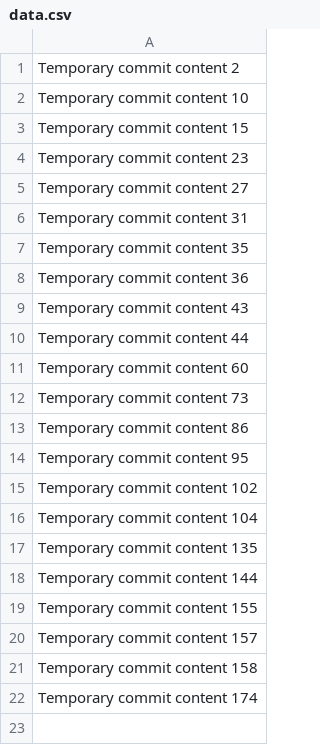
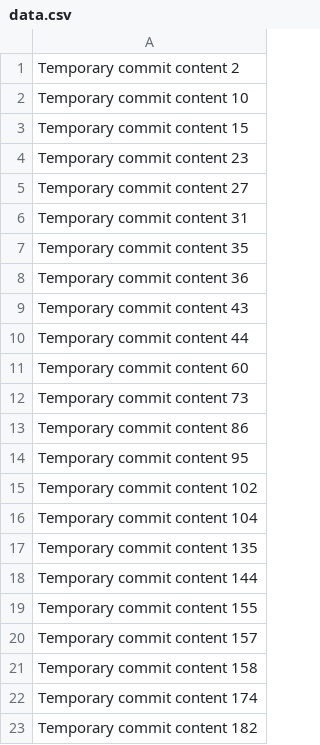
Before and after one commit to Apple1o29/ale, a CSV file: data.csv, drawn as a sheet; the diff names each change by its address in the sheet, - before the commit and + after, or states it on an @@ line.

Commit message:
Fixed bug in data processing script

```diff
--- a/data.csv
+++ b/data.csv
+row 23: Temporary commit content 182
```
